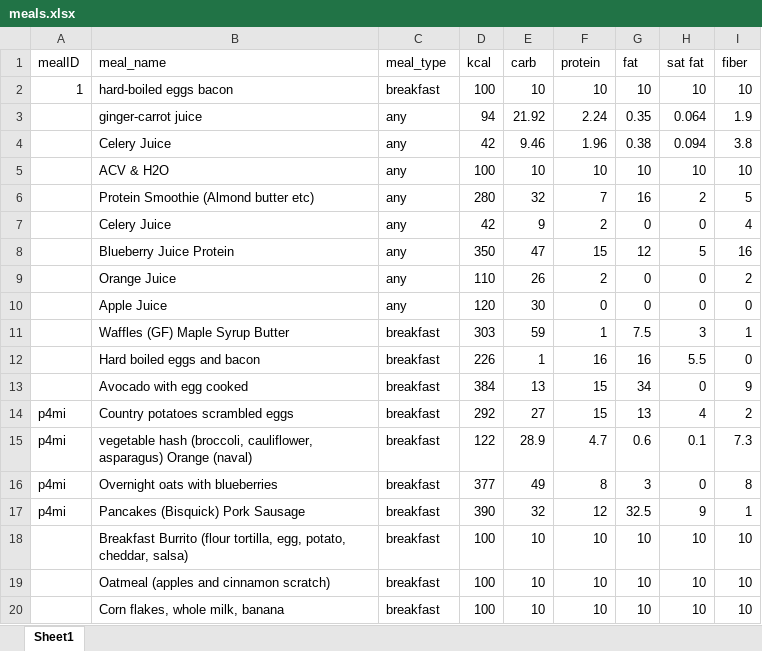
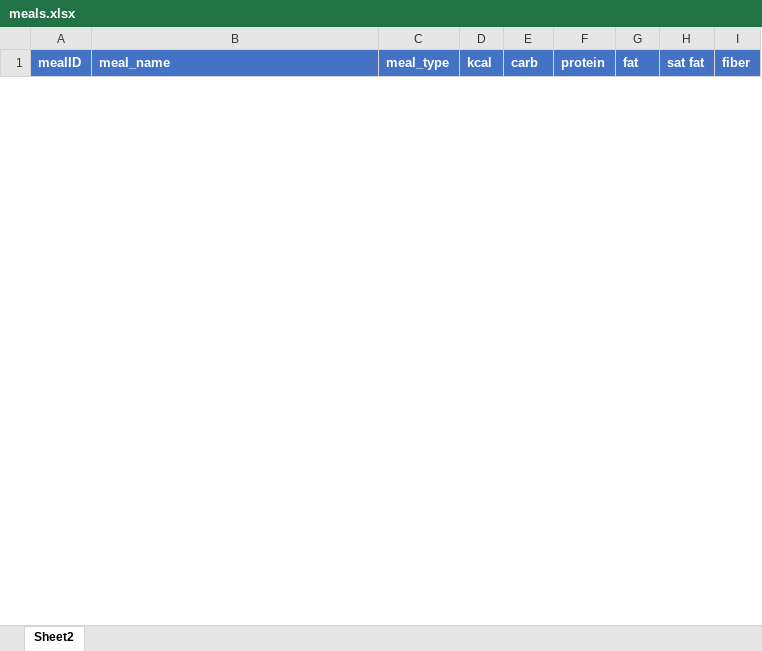
Before and after one commit to personalscience/meals, an Excel workbook: meals.xlsx, sheet Sheet2, drawn as a sheet; only a part is shown; values as stored, in another font and other column widths than the file's, no borders; table styles not drawn; removed rows and columns are numbered as before the commit, all else as after; the diff covers the shown part only; the diff names each change by its address in the sheet, - before the commit and + after, or states it on an @@ line.

Commit message:
Dean's official meals

```diff
--- a/meals.xlsx (sheet Sheet2)
+++ b/meals.xlsx (sheet Sheet2)
-sheet tab: Sheet1
+sheet tab: Sheet2
@@ A1:I1 fill: none → #4472C4, bold: off → on, text colour: black → #FFFFFF @@
-row 2: 1 | hard-boiled eggs bacon | breakfast | 100 | 10 | 10 | 10 | 10 | 10
-row 3:  | ginger-carrot juice | any | 94 | 21.92 | 2.24 | 0.35 | 0.064 | 1.9
-row 4:  | Celery Juice | any | 42 | 9.46 | 1.96 | 0.38 | 0.094 | 3.8
-row 5:  | ACV & H2O | any | 100 | 10 | 10 | 10 | 10 | 10
-row 6:  | Protein Smoothie (Almond butter etc) | any | 280 | 32 | 7 | 16 | 2 | 5
-row 7:  | Celery Juice | any | 42 | 9 | 2 | 0 | 0 | 4
-row 8:  | Blueberry Juice Protein | any | 350 | 47 | 15 | 12 | 5 | 16
-row 9:  | Orange Juice | any | 110 | 26 | 2 | 0 | 0 | 2
-row 10:  | Apple Juice | any | 120 | 30 | 0 | 0 | 0 | 0
-row 11:  | Waffles (GF) Maple Syrup Butter | breakfast | 303 | 59 | 1 | 7.5 | 3 | 1
-row 12:  | Hard boiled eggs and bacon | breakfast | 226 | 1 | 16 | 16 | 5.5 | 0
-row 13:  | Avocado with egg cooked | breakfast | 384 | 13 | 15 | 34 | 0 | 9
-row 14: p4mi | Country potatoes scrambled eggs | breakfast | 292 | 27 | 15 | 13 | 4 | 2
-row 15: p4mi | vegetable hash (broccoli, cauliflower, asparagus) Orange (naval) | breakfast | 122 | 28.9 | 4.7 | 0.6 | 0.1 | 7.3
-row 16: p4mi | Overnight oats with blueberries | breakfast | 377 | 49 | 8 | 3 | 0 | 8
-row 17: p4mi | Pancakes (Bisquick) Pork Sausage | breakfast | 390 | 32 | 12 | 32.5 | 9 | 1
-row 18:  | Breakfast Burrito (flour tortilla, egg, potato, cheddar, salsa) | breakfast | 100 | 10 | 10 | 10 | 10 | 10
-row 19:  | Oatmeal (apples and cinnamon scratch) | breakfast | 100 | 10 | 10 | 10 | 10 | 10
-row 20:  | Corn flakes, whole milk, banana | breakfast | 100 | 10 | 10 | 10 | 10 | 10
```
Also changed, not shown: 50 added rows and 35 removed rows elsewhere in this sheet, 1 other file.
